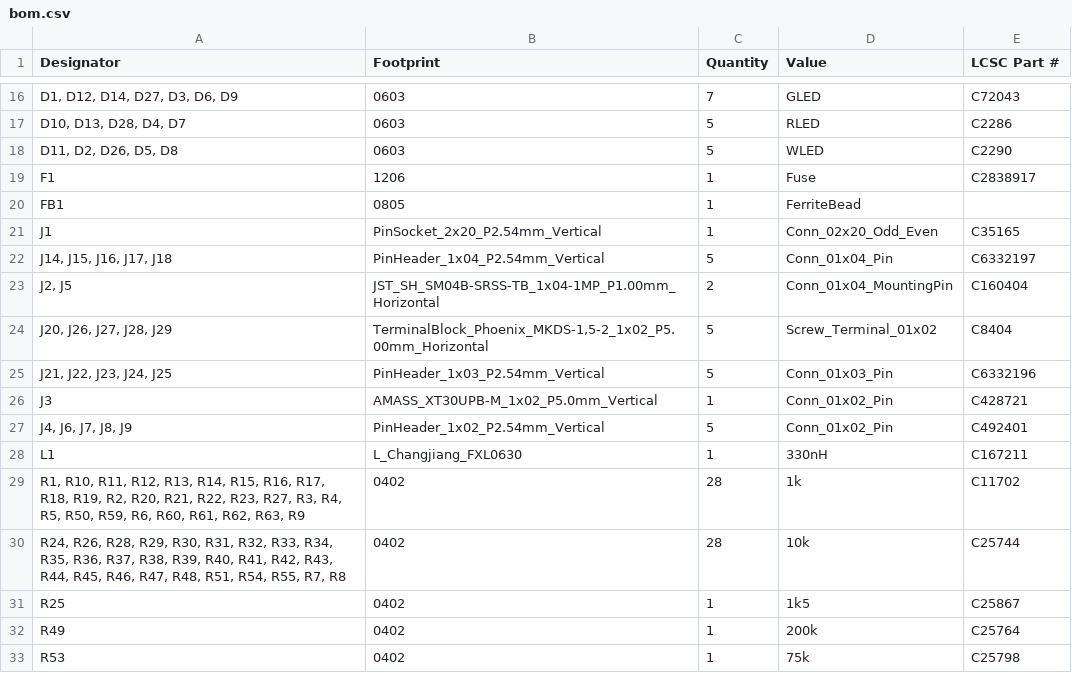
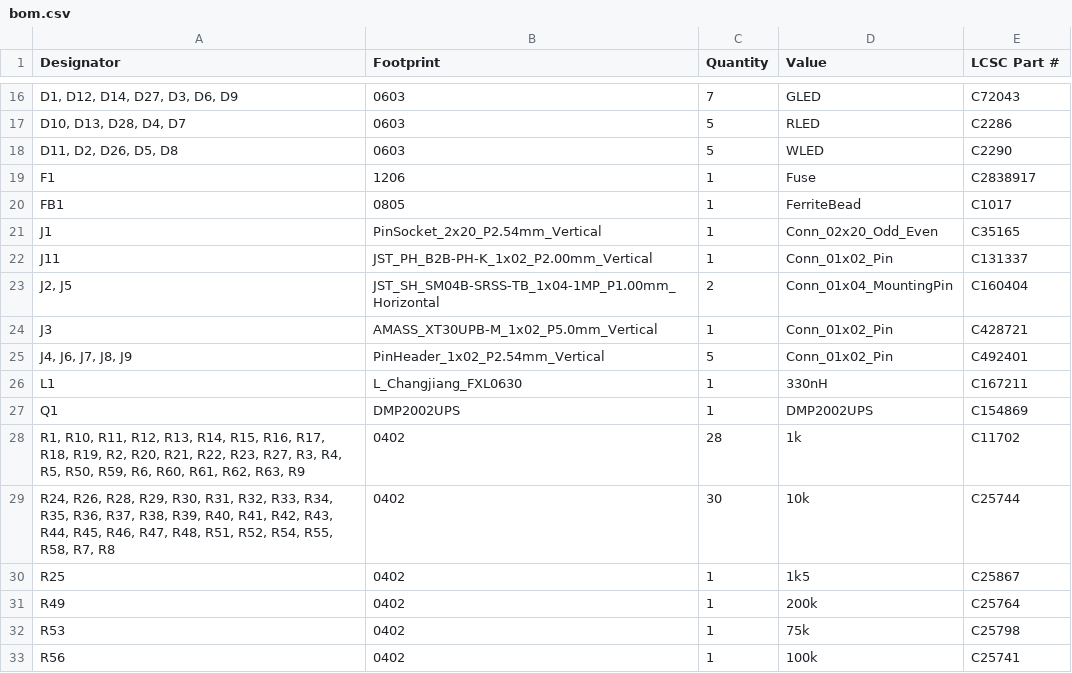
Before and after one commit to MASLAB/raven, a CSV file: pcb/production/bom.csv, drawn as a sheet; only a part is shown, gaps mark what is left out; the shorter side is filled out with more unchanged rows; removed rows and columns are numbered as before the commit, all else as after; the diff names each change by its address in the sheet, - before the commit and + after, or states it on an @@ line.

```diff
--- a/pcb/production/bom.csv
+++ b/pcb/production/bom.csv
-E20 (LCSC Part #): (empty)
+E20 (LCSC Part #): C1017
-row 22: J14, J15, J16, J17, J18 | PinHeader_1x04_P2.54mm_Vertical | 5 | Conn_01x04_Pin | C6332197
+row 22: J11 | JST_PH_B2B-PH-K_1x02_P2.00mm_Vertical | 1 | Conn_01x02_Pin | C131337
-row 24: J20, J26, J27, J28, J29 | TerminalBlock_Phoenix_MKDS-1,5-2_1x02_P5.00mm_Horizontal | 5 | Screw_Terminal_01x02 | C8404
-row 25: J21, J22, J23, J24, J25 | PinHeader_1x03_P2.54mm_Vertical | 5 | Conn_01x03_Pin | C6332196
+row 27: Q1 | DMP2002UPS | 1 | DMP2002UPS | C154869
-A29 (Designator): …R48, R51, R54, R55, R7, R8
+A29 (Designator): …R48, R51, R52, R54, R55, R58, R7, R8
-C29 (Quantity): 28
+C29 (Quantity): 30
```
Also changed, not shown: pcb/production/designators.csv, pcb/production/positions.csv, 11 other files.
